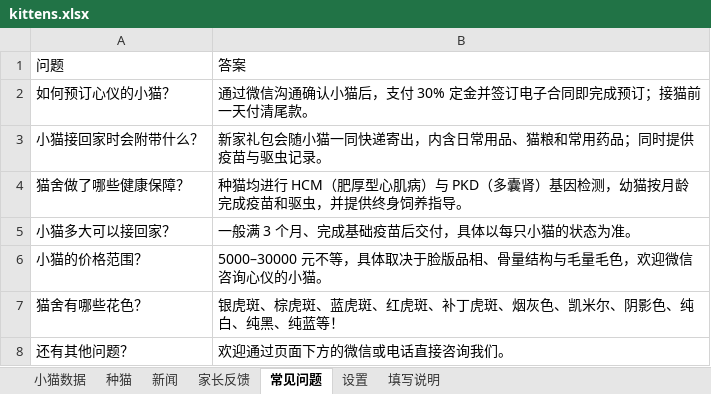
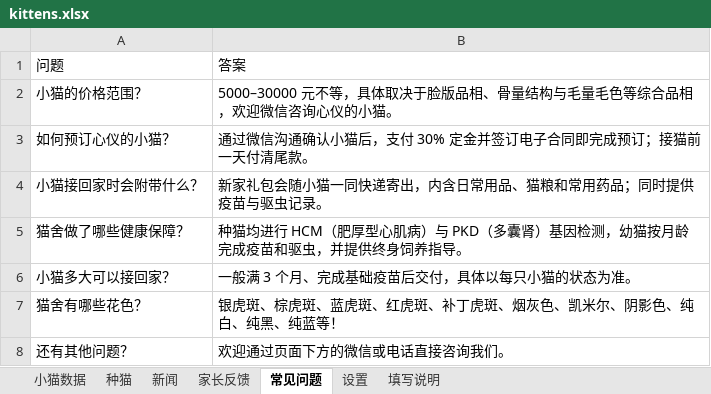
Before and after one commit to kuenmaoshe/kuenmaoshe.github.io, an Excel workbook: data/kittens.xlsx, sheet 常见问题, drawn as a sheet; values as stored, in another font and other column widths than the file's, no borders; removed rows and columns are numbered as before the commit, all else as after; the diff names each change by its address in the sheet, - before the commit and + after, or states it on an @@ line.

```diff
--- a/data/kittens.xlsx (sheet 常见问题)
+++ b/data/kittens.xlsx (sheet 常见问题)
+row 2: 小猫的价格范围？ | 5000–30000 元不等，具体取决于脸版品相、骨量结构与毛量毛色等综合品相，欢迎微信咨询心仪的小猫。
-row 6: 小猫的价格范围？ | 5000–30000 元不等，具体取决于脸版品相、骨量结构与毛量毛色，欢迎微信咨询心仪的小猫。
```
Also changed, not shown: 1 other file.
